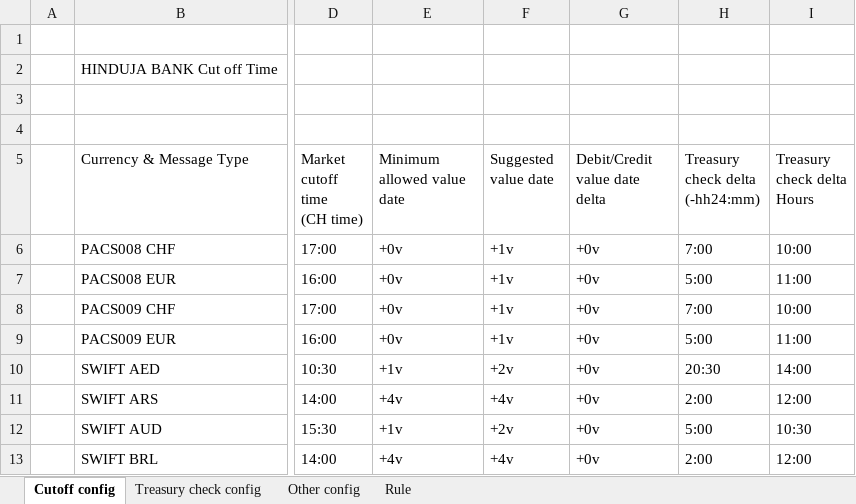
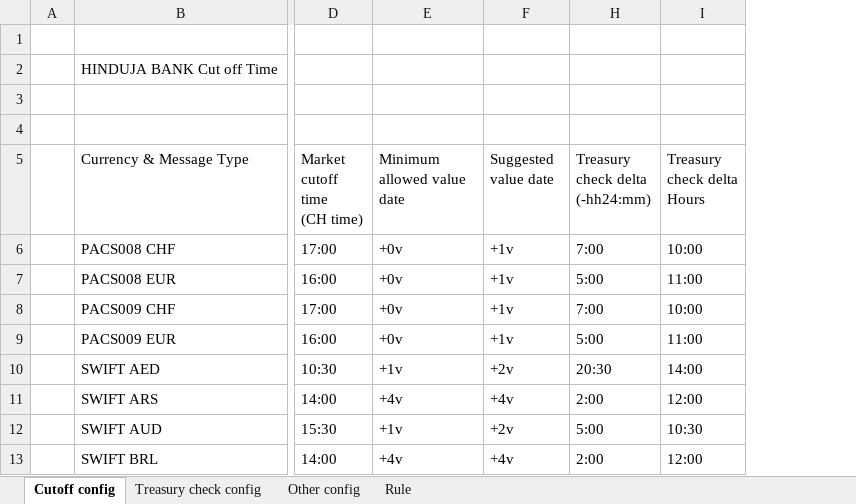
Before and after one commit to fsphbs/hello, an Excel workbook: mixed/Cutoff Payment Configuration HBS v171218 - One CutOff.xlsx, sheet Cutoff config, drawn as a sheet; only a part is shown, gaps mark what is left out; values as stored, in another font and other column widths than the file's, no cell formats; the diff names each change by its address in the sheet, - before the commit and + after, or states it on an @@ line.

Commit message:
Add files via upload

```diff
--- a/mixed/Cutoff Payment Configuration HBS v171218 - One CutOff.xlsx (sheet Cutoff config)
+++ b/mixed/Cutoff Payment Configuration HBS v171218 - One CutOff.xlsx (sheet Cutoff config)
@@ column G (Debit/Credit value date delta) hidden, rows 6-13: all +0v @@
```
Also changed, not shown: cell formats.
